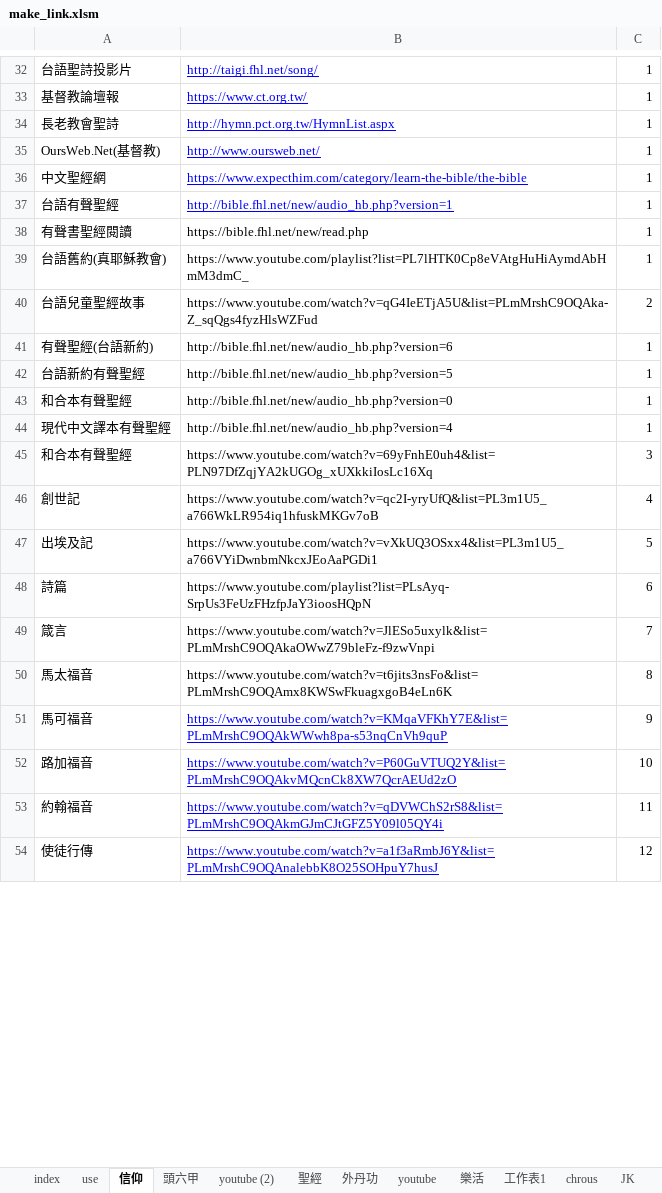
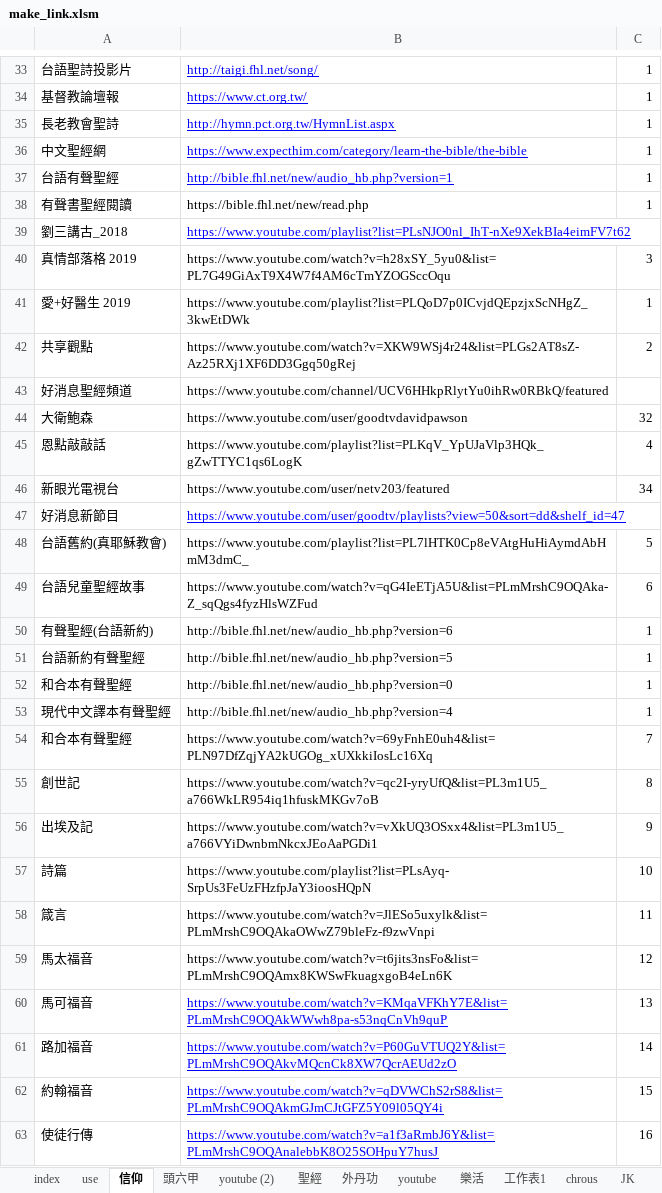
Before and after one commit to svn12/svn12.github.io, an Excel workbook: make_link.xlsm, sheet 信仰, drawn as a sheet; only a part is shown, gaps mark what is left out; values as stored, in another font and other column widths than the file's, no borders; addresses are those after the commit; the diff covers the shown part only; the diff names each change by its address in the sheet, - before the commit and + after, or states it on an @@ line.

```diff
--- a/make_link.xlsm (sheet 信仰)
+++ b/make_link.xlsm (sheet 信仰)
@@ row 35 moved to row 10: OursWeb.Net(基督教) @@
+row 39: 劉三講古_2018 | https://www.youtube.com/playlist?list=PLsNJO0nl_IhT-nXe9XekBIa4eimFV7t62
+row 40: 真情部落格 2019 | https://www.youtube.com/watch?v=h28xSY_5yu0&list=PL7G49GiAxT9X4W7f4AM6cTmYZOGSccOqu | 3
+row 41: 愛+好醫生 2019 | https://www.youtube.com/playlist?list=PLQoD7p0ICvjdQEpzjxScNHgZ_3kwEtDWk | 1
+row 42: 共享觀點 | https://www.youtube.com/watch?v=XKW9WSj4r24&list=PLGs2AT8sZ-Az25RXj1XF6DD3Ggq50gRej | 2
+row 43: 好消息聖經頻道 | https://www.youtube.com/channel/UCV6HHkpRlytYu0ihRw0RBkQ/featured
+row 44: 大衛鮑森 | https://www.youtube.com/user/goodtvdavidpawson | 32
+row 45: 恩點敲敲話 | https://www.youtube.com/playlist?list=PLKqV_YpUJaVlp3HQk_gZwTTYC1qs6LogK | 4
+row 46: 新眼光電視台 | https://www.youtube.com/user/netv203/featured | 34
+row 47: 好消息新節目 | https://www.youtube.com/user/goodtv/playlists?view=50&sort=dd&shelf_id=47
-C48: 1
+C48: 5
-C49: 2
+C49: 6
-C54: 3
+C54: 7
-C55: 4
+C55: 8
-C56: 5
+C56: 9
-C57: 6
+C57: 10
-C58: 7
+C58: 11
-C59: 8
+C59: 12
-C60: 9
+C60: 13
-C61: 10
+C61: 14
-C62: 11
+C62: 15
-C63: 12
+C63: 16
```
Also changed, not shown: 16 edited cells elsewhere in this sheet, formulas that keep their value, 2 other files.
